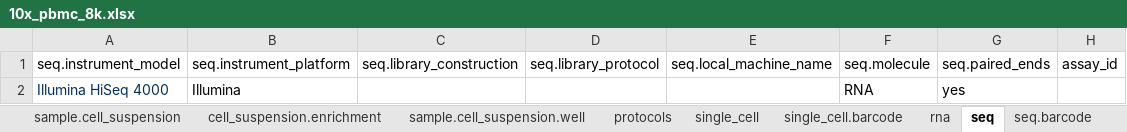
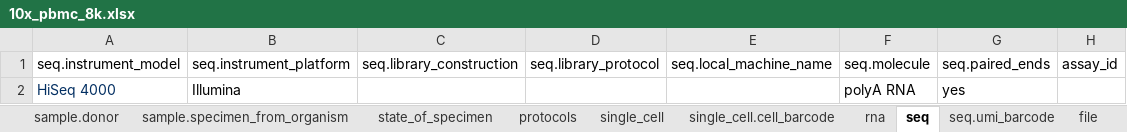
Before and after one commit to HumanCellAtlas/ingest-example-data, an Excel workbook: v4-spreadsheet-examples/10x_pbmc_8k.xlsx, sheet seq, drawn as a sheet; values as stored, in another font and other column widths than the file's, no borders; charts and pictures not drawn; the diff names each change by its address in the sheet, - before the commit and + after, or states it on an @@ line.

```diff
--- a/v4-spreadsheet-examples/10x_pbmc_8k.xlsx (sheet seq)
+++ b/v4-spreadsheet-examples/10x_pbmc_8k.xlsx (sheet seq)
-sheet tab: single_cell.barcode
+sheet tab: single_cell.cell_barcode
-sheet tab: seq.barcode
+sheet tab: seq.umi_barcode
-sheet tab: sample.cell_suspension
-sheet tab: cell_suspension.enrichment
-sheet tab: sample.cell_suspension.well
-A2: Illumina HiSeq 4000
+A2: HiSeq 4000
-F2: RNA
+F2: polyA RNA
```
Also changed, not shown: sheet rna, sheet seq.umi_barcode, charts or pictures, v4-spreadsheet-examples/ArrayExpress_E-MTAB-2805.xlsx, 2 other files.
